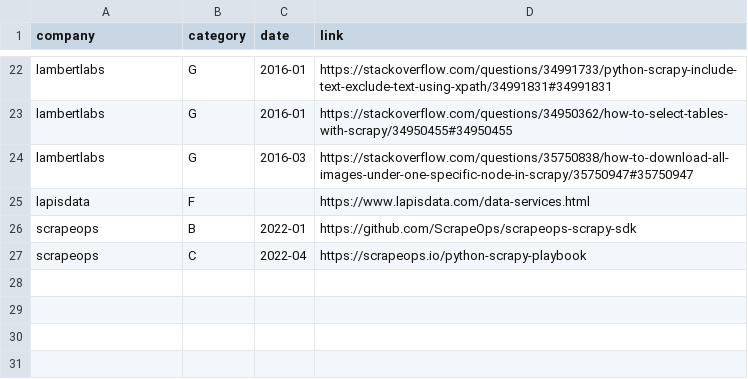
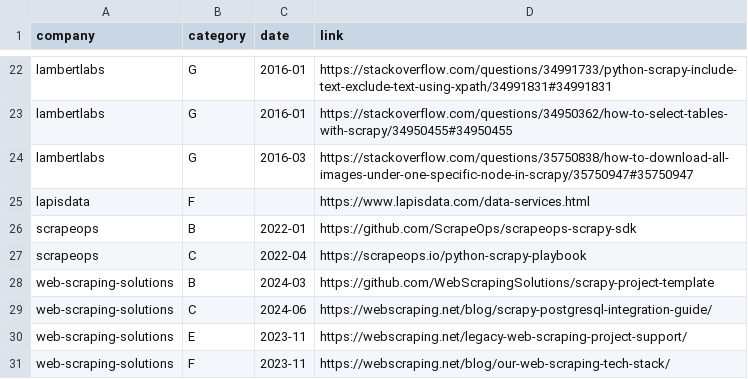
Before and after one commit to scrapy/scrapy.org, a CSV file: _data/companies/pros/contributions.csv, drawn as a sheet; only a part is shown, gaps mark what is left out; the diff names each change by its address in the sheet, - before the commit and + after, or states it on an @@ line.

Commit message:
Add Web Scraping Solutions to company data (#245)
Included "Web Scraping Solutions" in ranking, contributions, and users lists. Added a new YAML file with company details and the corresponding logo image.

```diff
--- a/_data/companies/pros/contributions.csv
+++ b/_data/companies/pros/contributions.csv
+row 28: web-scraping-solutions | B | 2024-03 | https://github.com/WebScrapingSolutions/scrapy-project-template
+row 29: web-scraping-solutions | C | 2024-06 | https://webscraping.net/blog/scrapy-postgresql-integration-guide/
+row 30: web-scraping-solutions | E | 2023-11 | https://webscraping.net/legacy-web-scraping-project-support/
+row 31: web-scraping-solutions | F | 2023-11 | https://webscraping.net/blog/our-web-scraping-tech-stack/
```
Also changed, not shown: 4 other files.
